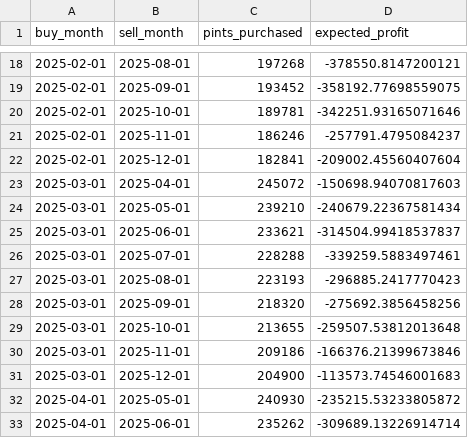
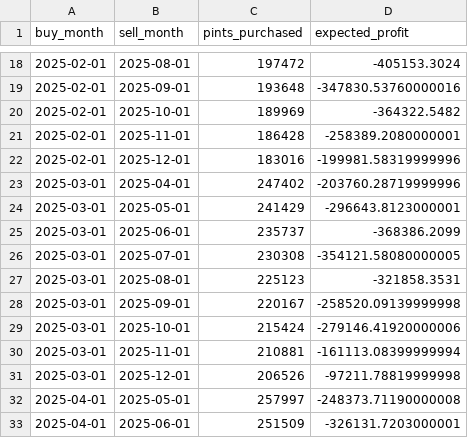
Before and after one commit to muathdb/Project-2, a TSV file: timings.tsv, drawn as a sheet; only a part is shown, gaps mark what is left out; the diff covers the shown part only.

```diff
--- a/timings.tsv
+++ b/timings.tsv
@@ -18,16 +18,16 @@ buy_month	sell_month	pints_purchased	expected_profit
-2025-02-01	2025-08-01	197268	-378550.8147200121
-2025-02-01	2025-09-01	193452	-358192.77698559075
-2025-02-01	2025-10-01	189781	-342251.93165071646
-2025-02-01	2025-11-01	186246	-257791.4795084237
-2025-02-01	2025-12-01	182841	-209002.45560407604
-2025-03-01	2025-04-01	245072	-150698.94070817603
-2025-03-01	2025-05-01	239210	-240679.22367581434
-2025-03-01	2025-06-01	233621	-314504.99418537837
-2025-03-01	2025-07-01	228288	-339259.5883497461
-2025-03-01	2025-08-01	223193	-296885.2417770423
-2025-03-01	2025-09-01	218320	-275692.3856458256
-2025-03-01	2025-10-01	213655	-259507.53812013648
-2025-03-01	2025-11-01	209186	-166376.21399673846
-2025-03-01	2025-12-01	204900	-113573.74546001683
-2025-04-01	2025-05-01	240930	-235215.53233805872
-2025-04-01	2025-06-01	235262	-309689.13226914714
+2025-02-01	2025-08-01	197472	-405153.3024
+2025-02-01	2025-09-01	193648	-347830.53760000016
+2025-02-01	2025-10-01	189969	-364322.5482
+2025-02-01	2025-11-01	186428	-258389.2080000001
+2025-02-01	2025-12-01	183016	-199981.58319999996
+2025-03-01	2025-04-01	247402	-203760.28719999996
+2025-03-01	2025-05-01	241429	-296643.8123000001
+2025-03-01	2025-06-01	235737	-368386.2099
+2025-03-01	2025-07-01	230308	-354121.58080000005
+2025-03-01	2025-08-01	225123	-321858.3531
+2025-03-01	2025-09-01	220167	-258520.09139999998
+2025-03-01	2025-10-01	215424	-279146.41920000006
+2025-03-01	2025-11-01	210881	-161113.08399999994
+2025-03-01	2025-12-01	206526	-97211.78819999998
+2025-04-01	2025-05-01	257997	-248373.71190000008
+2025-04-01	2025-06-01	251509	-326131.7203000001
```
Also changed, not shown: 100 edited cells elsewhere in this file, strawberry-forecast.tsv, 2 other files.
